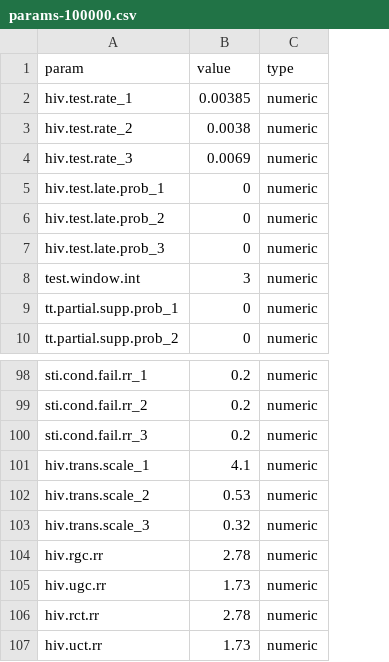
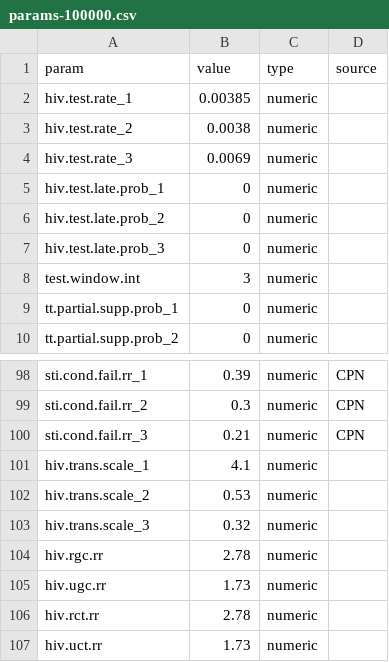
Before and after one commit to EpiModel/EpiModelHIV-Template, a CSV file: data/input/params-100000.csv, drawn as a sheet; only a part is shown, gaps mark what is left out; the diff covers the shown part only; the diff names each change by its address in the sheet, - before the commit and + after, or states it on an @@ line.

```diff
--- a/data/input/params-100000.csv
+++ b/data/input/params-100000.csv
+column D (source), rows 98-100: all CPN
-B98 (value): 0.2
+B98 (value): 0.39
-B99 (value): 0.2
+B99 (value): 0.3
-B100 (value): 0.2
+B100 (value): 0.21
```
Also changed, not shown: 22 edited cells elsewhere in this file, data/input/params.csv, 3 other files.
